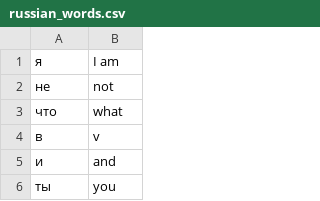
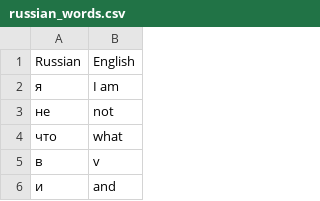
Before and after one commit to pekasus/python-playground, a CSV file: apps/learn-russian/data/russian_words.csv, drawn as a sheet; only a part is shown; the shorter side is filled out with more unchanged rows.

Commit message:
functioning Russian flash cards game

```diff
--- a/apps/learn-russian/data/russian_words.csv
+++ b/apps/learn-russian/data/russian_words.csv
@@ -1 +1,2 @@
+Russian,English
 я,I am
```
Also changed, not shown: 3 other files.
